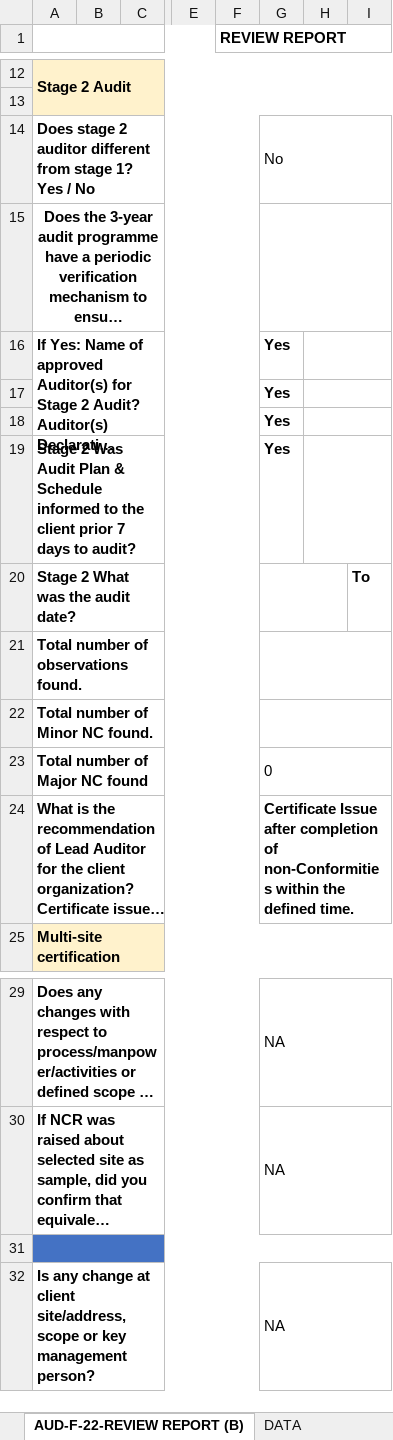
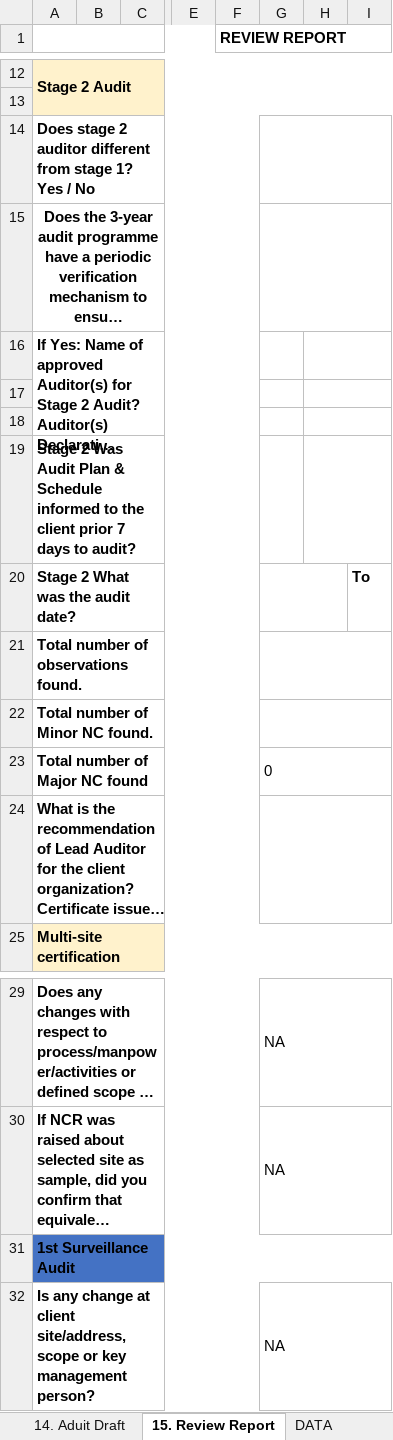
Before and after one commit to qccwebdeveloper-maker/iso-crm-b4q, an Excel workbook: QCC-Sample QMS Audit Report.xlsx, sheet 15. Review Report, drawn as a sheet; only a part is shown, gaps mark what is left out; long unchanged cells end in …; values as stored, in another font and other column widths than the file's, no borders; charts and pictures not drawn; the diff names each change by its address in the sheet, - before the commit and + after, or states it on an @@ line.

```diff
--- a/QCC-Sample QMS Audit Report.xlsx (sheet 15. Review Report)
+++ b/QCC-Sample QMS Audit Report.xlsx (sheet 15. Review Report)
-sheet tab: AUD-F-22-REVIEW REPORT (B)
+sheet tab: 15. Review Report
-G14: No
+G14: (empty)
-G16:G19: Yes
+G16:G19: (empty)
-G24: Certificate Issue after completion of non-Conformities within the defined time.
+G24: (empty)
-A31: (empty)
+A31: 1st Surveillance Audit
```
Also changed, not shown: sheet 2. Application Review, sheet 7.Stage1 Audit Report, sheet 8. Review Report, sheet 9. Stage2, sheet 13. CAR2, sheet DATA, 6 more sheets, other sheet tabs, formulas that keep their value, charts or pictures, 13 other files.
